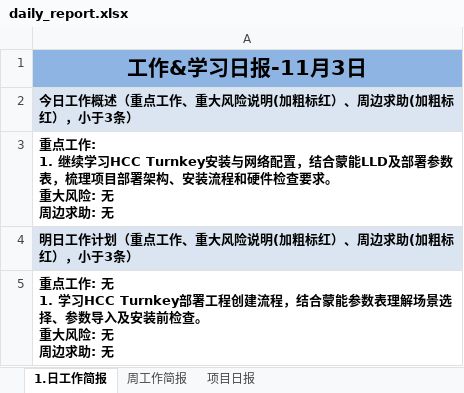
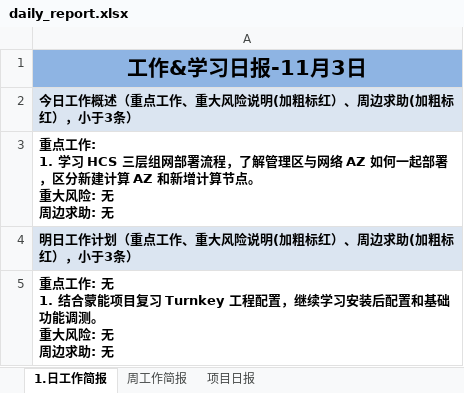
Before and after one commit to suwq04810-cloud/daily-report-sender, an Excel workbook: daily_report.xlsx, sheet 1.日工作简报, drawn as a sheet; values as stored, in another font and other column widths than the file's, no borders; ↵ is a line break in a cell; the diff names each change by its address in the sheet, - before the commit and + after, or states it on an @@ line.

Commit message:
Update daily report

```diff
--- a/daily_report.xlsx (sheet 1.日工作简报)
+++ b/daily_report.xlsx (sheet 1.日工作简报)
-A3: …工作: ↵ 1. 继续学习HCC Turnkey安装与网络配置，结合蒙能LLD及部署参数表，梳理项目部署架构、安装流程和硬件检查要求。 ↵ 重大…
+A3: …工作: ↵ 1. 学习 HCS 三层组网部署流程，了解管理区与网络 AZ 如何一起部署，区分新建计算 AZ 和新增计算节点。 ↵ 重大…
-A5: …: 无 ↵ 1. 学习HCC Turnkey部署工程创建流程，结合蒙能参数表理解场景选择、参数导入及安装前检查。 ↵ 重大…
+A5: …: 无 ↵ 1. 结合蒙能项目复习 Turnkey 工程配置，继续学习安装后配置和基础功能调测。 ↵ 重大…
```
